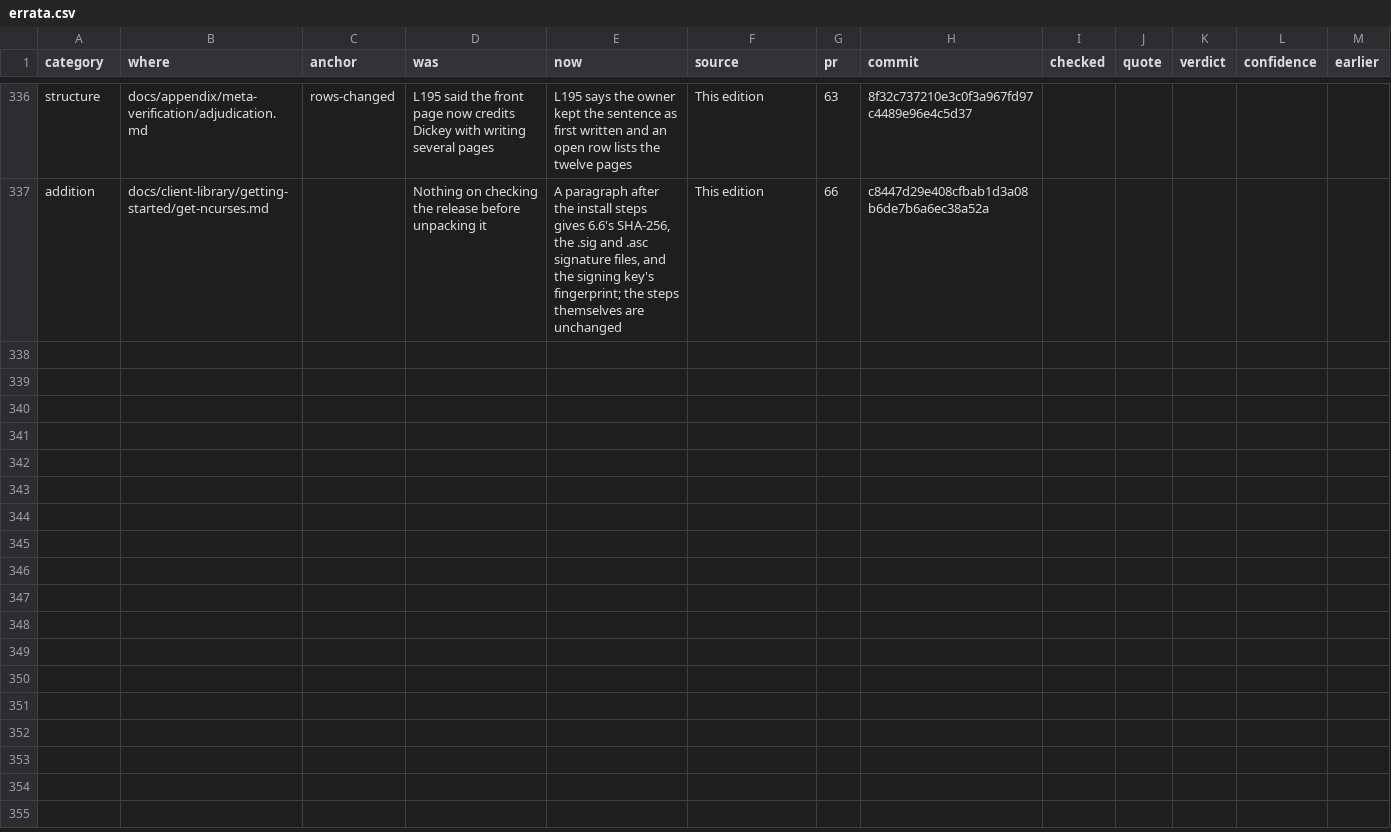
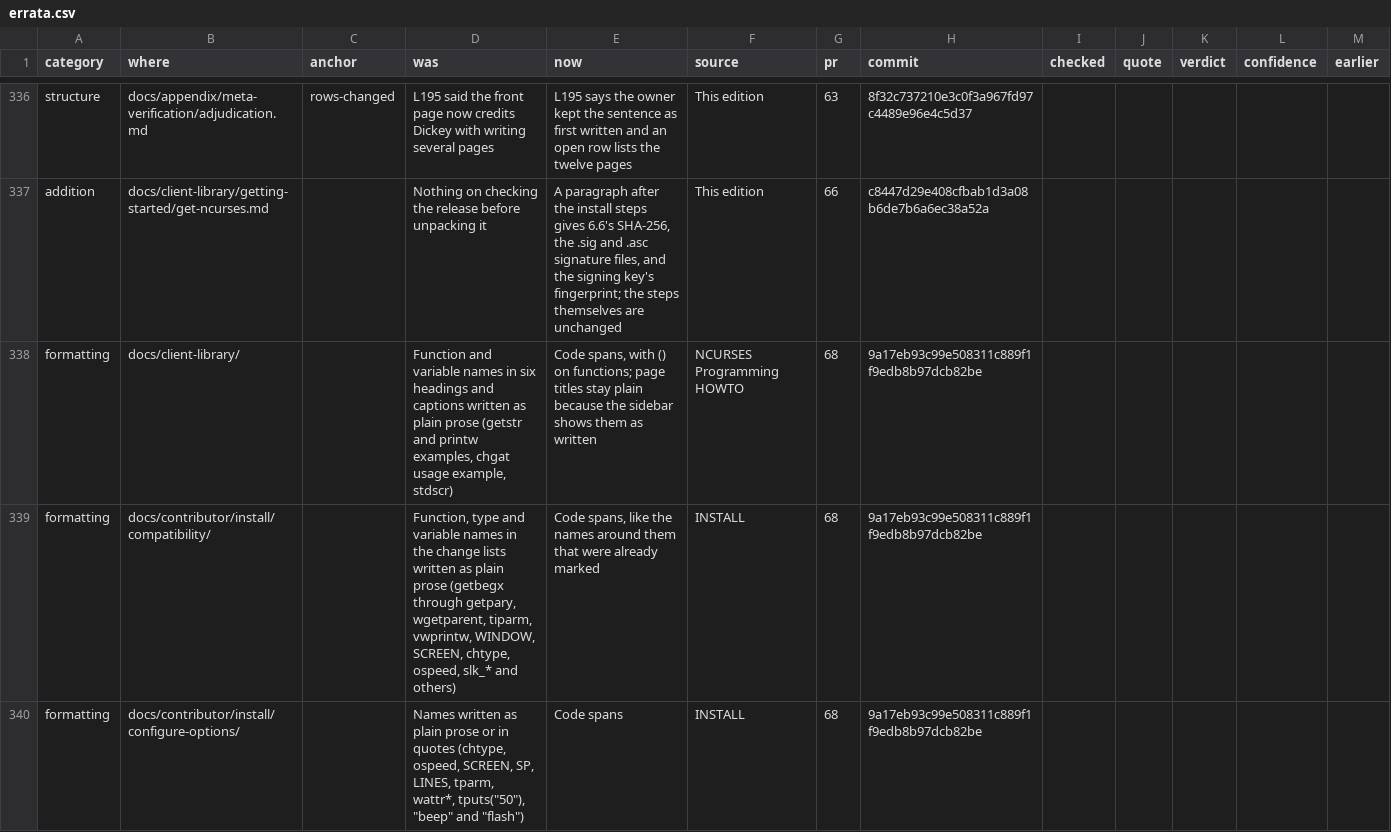
Before and after one commit to betsalel-williamson/ncurses, a CSV file: docs/appendix/errata.csv, drawn as a sheet; only a part is shown, gaps mark what is left out; the diff names each change by its address in the sheet, - before the commit and + after, or states it on an @@ line.

```diff
--- a/docs/appendix/errata.csv
+++ b/docs/appendix/errata.csv
+row 338: formatting | docs/client-library/ |  | Function and variable names in six headings and captions written as plain prose (getstr and printw examples, chgat usage example, stdscr) | Code spans, with () on functions; page titles stay plain because the sidebar shows them as written | NCURSES Programming HOWTO | 68 | 9a17eb93c99e508311c889f1f9edb8b97dcb82be
+row 339: formatting | docs/contributor/install/compatibility/ |  | Function, type and variable names in the change lists written as plain prose (getbegx through getpary, wgetparent, tiparm, vwprintw, WINDOW, SCREEN, chtype, ospeed, slk_* and others) | Code spans, like the names around them that were already marked | INSTALL | 68 | 9a17eb93c99e508311c889f1f9edb8b97dcb82be
+row 340: formatting | docs/contributor/install/configure-options/ |  | Names written as plain prose or in quotes (chtype, ospeed, SCREEN, SP, LINES, tparm, wattr*, tputs("50"), "beep" and "flash") | Code spans | INSTALL | 68 | 9a17eb93c99e508311c889f1f9edb8b97dcb82be
```
